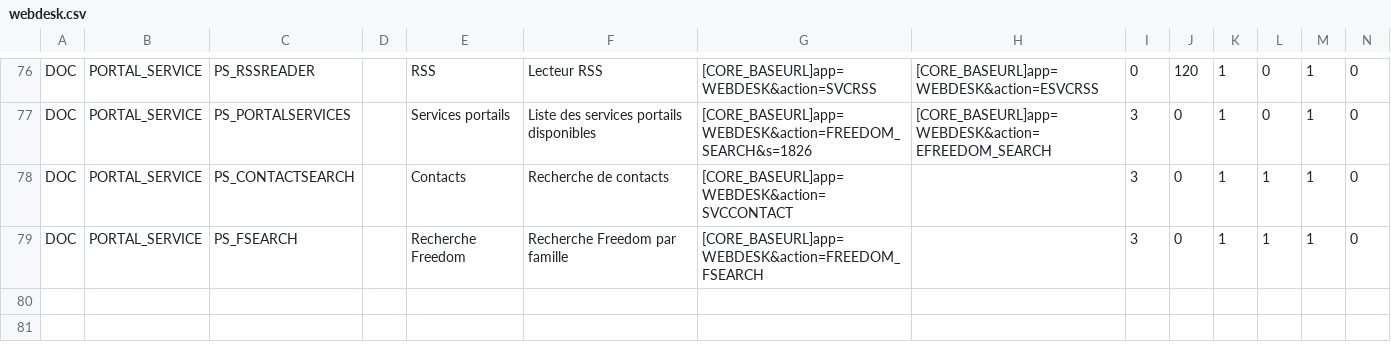
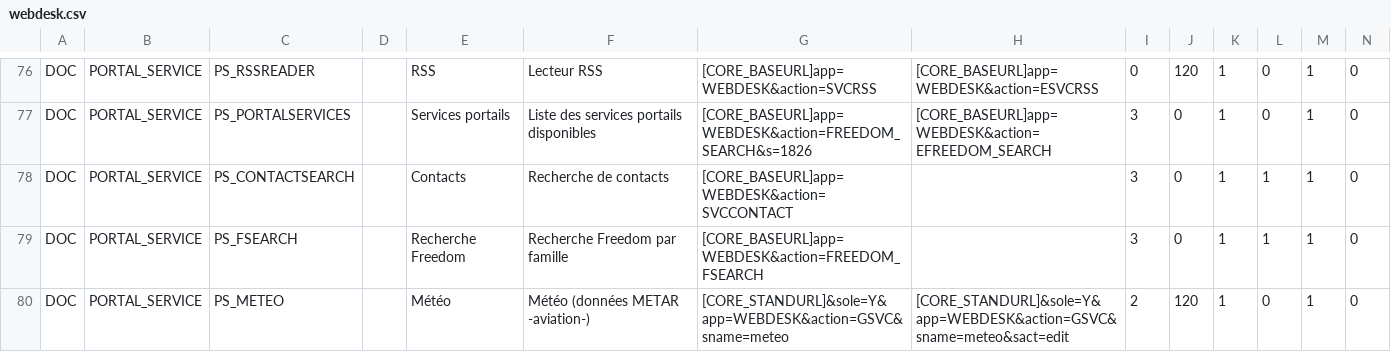
Before and after one commit to Eric-Brison/dynacase-webdesk, a CSV file: Freedom/webdesk.csv, drawn as a sheet; only a part is shown, gaps mark what is left out; rows hold the shown columns only; the diff names each change by its address in the sheet, - before the commit and + after, or states it on an @@ line.

Commit message:
Add meteo service (init csv)

```diff
--- a/Freedom/webdesk.csv
+++ b/Freedom/webdesk.csv
+row 80: DOC | PORTAL_SERVICE | PS_METEO |  | Météo | Météo (données METAR -aviation-) | [CORE_STANDURL]&sole=Y&app=WEBDESK&action=GSVC&sname=meteo | [CORE_STANDURL]&sole=Y&app=WEBDESK&action=GSVC&sname=meteo&sact=edit | 2 | 120 | 1 | 0 | 1 | 0
```
Also changed, not shown: 5 other files.
